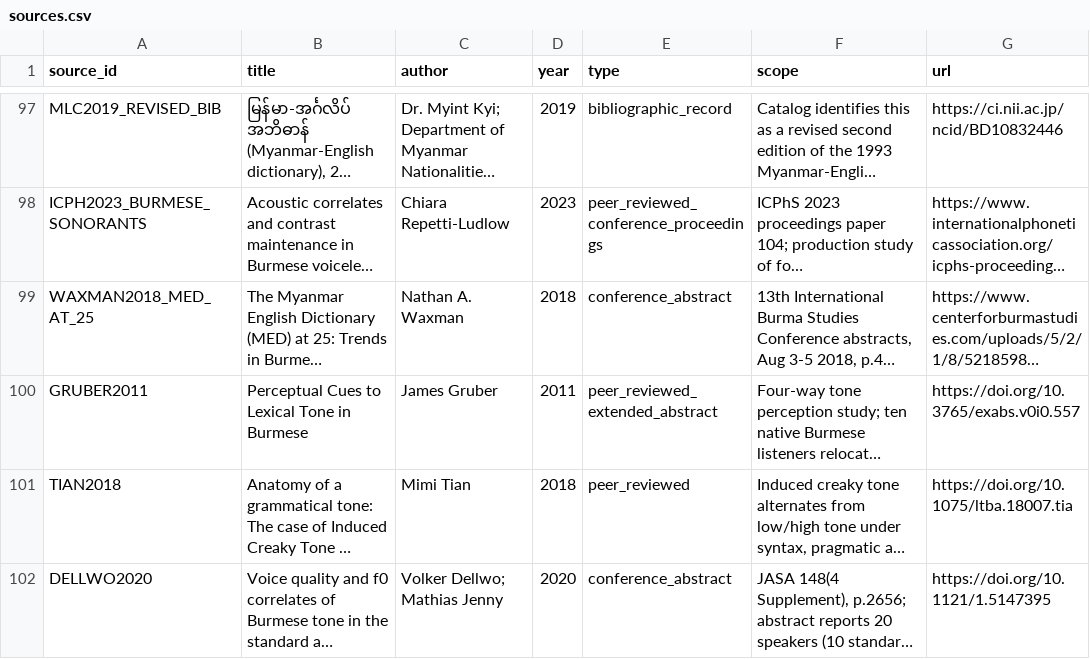
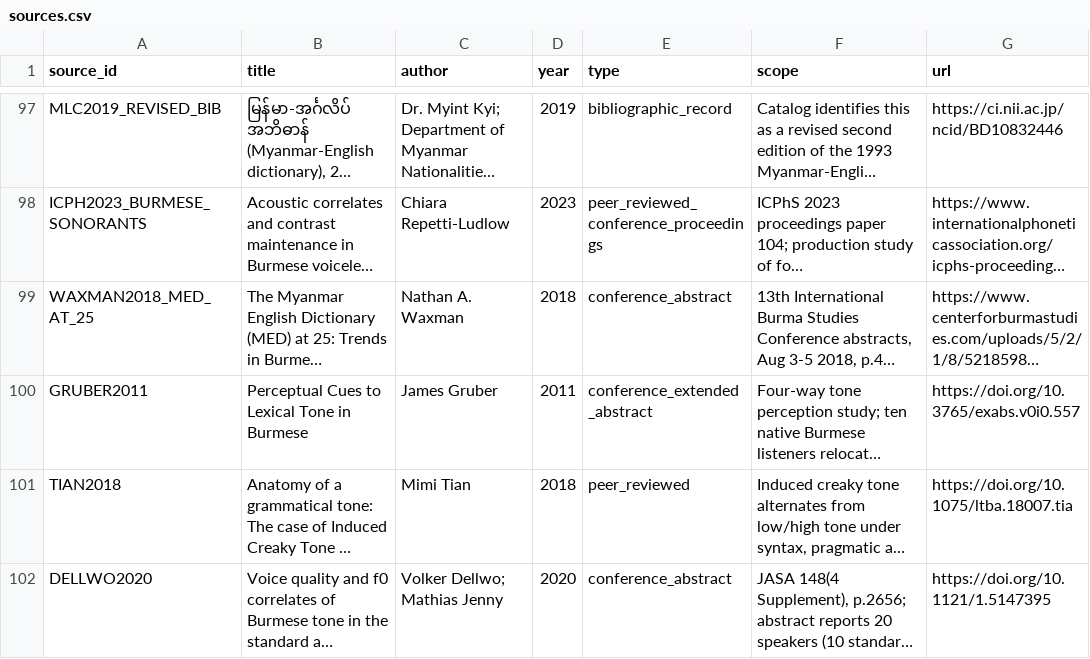
Before and after one commit to ClippyFirst/Burmese-Ukrainian-Phonetic-System, a CSV file: data/burmese/sources.csv, drawn as a sheet; only a part is shown, gaps mark what is left out; long unchanged cells end in …; the diff names each change by its address in the sheet, - before the commit and + after, or states it on an @@ line.

Commit message:
Classify Gruber tone study as an extended conference abstract

```diff
--- a/data/burmese/sources.csv
+++ b/data/burmese/sources.csv
-E100 (type): peer_reviewed_extended_abstract
+E100 (type): conference_extended_abstract
```
